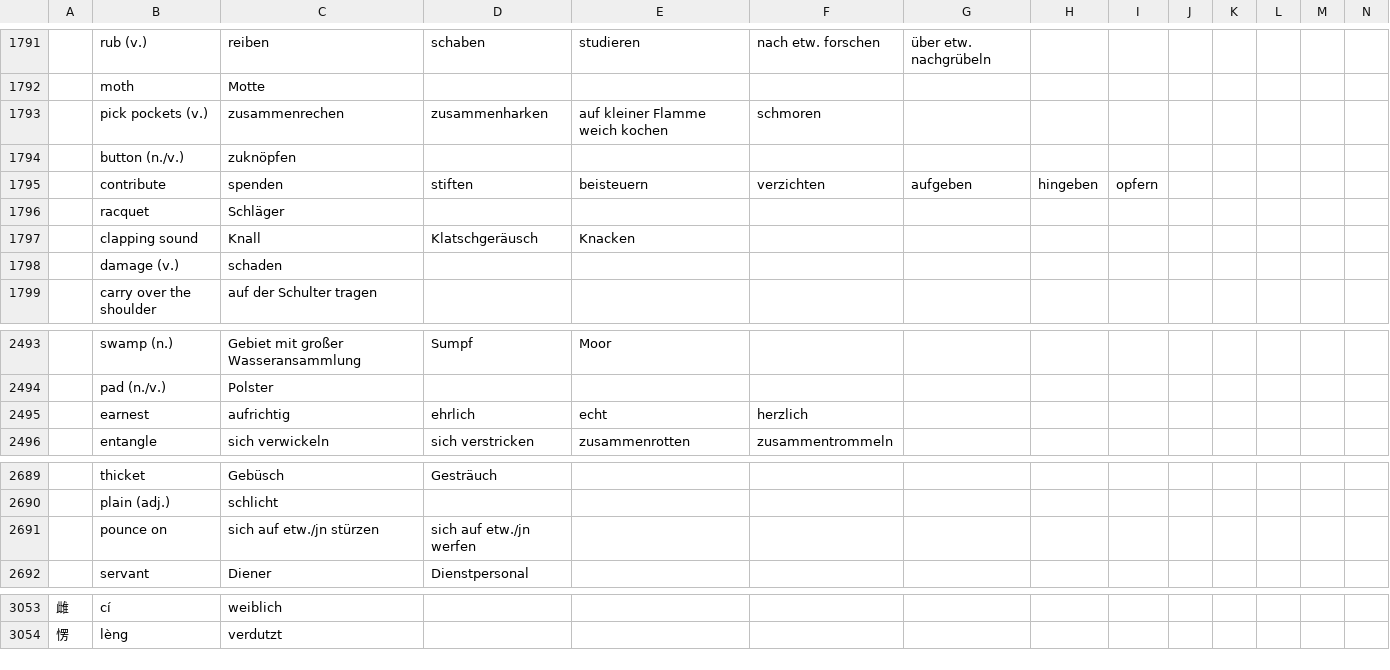
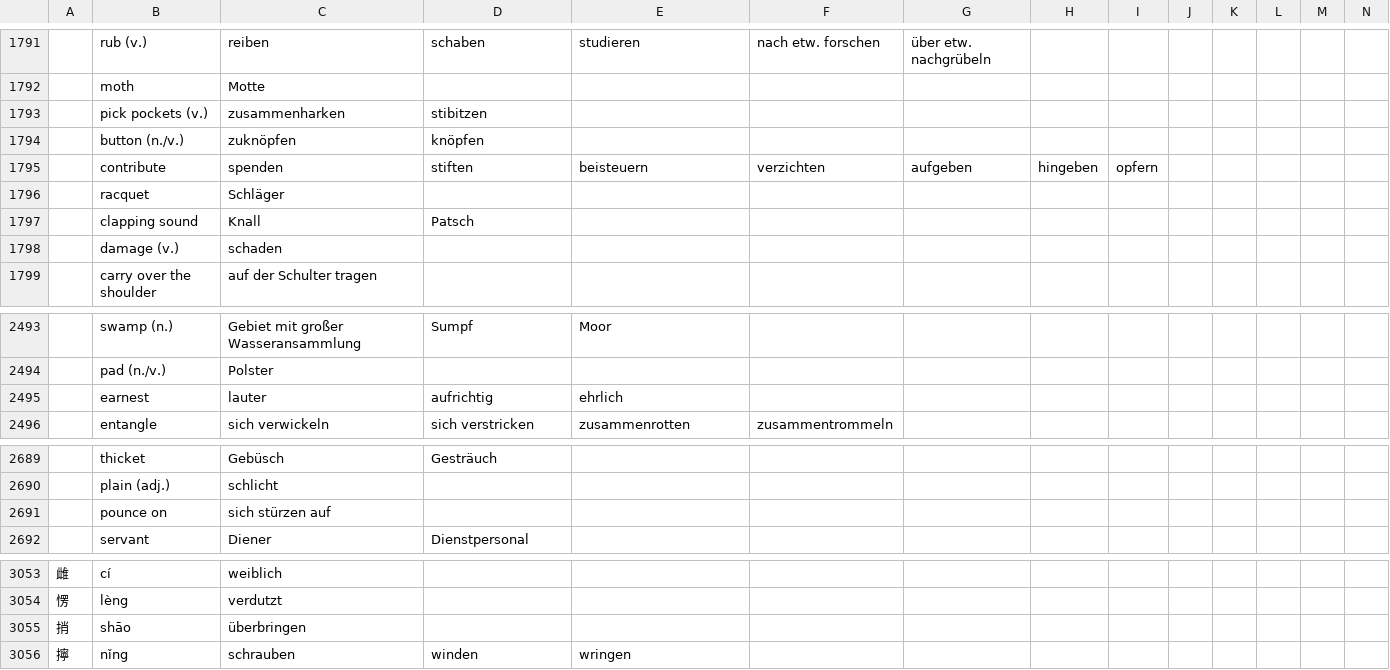
Before and after one commit to marcaltmann/hanzi, a TSV file: characters.tsv, drawn as a sheet; only a part is shown, gaps mark what is left out; the diff names each change by its address in the sheet, - before the commit and + after, or states it on an @@ line.

Commit message:
Until 1842

```diff
--- a/characters.tsv
+++ b/characters.tsv
-C1793: zusammenrechen
+C1793: zusammenharken
-D1793: zusammenharken
+D1793: stibitzen
-E1793: auf kleiner Flamme weich kochen
+E1793: (empty)
-F1793: schmoren
+F1793: (empty)
-D1794: (empty)
+D1794: knöpfen
-D1797: Klatschgeräusch
+D1797: Patsch
-E1797: Knacken
+E1797: (empty)
-C2495: aufrichtig
+C2495: lauter
-D2495: ehrlich
+D2495: aufrichtig
-E2495: echt
+E2495: ehrlich
-F2495: herzlich
+F2495: (empty)
-C2691: sich auf etw./jn stürzen
+C2691: sich stürzen auf
-D2691: sich auf etw./jn werfen
+D2691: (empty)
+row 3055: 捎 | shāo | überbringen
+row 3056: 擰 | nǐng | schrauben | winden | wringen
```
